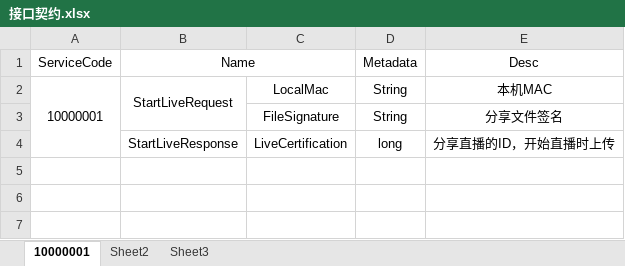
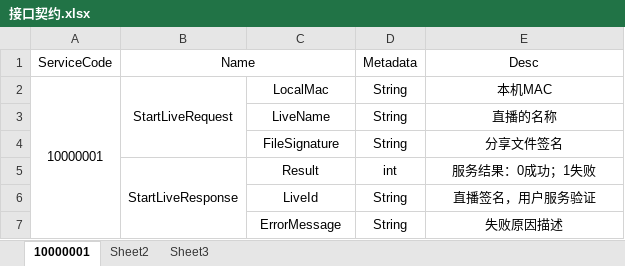
Before and after one commit to gswind123/WatchTogether, an Excel workbook: watchServer/doc/接口契约.xlsx, sheet 10000001, drawn as a sheet; values as stored, in another font and other column widths than the file's, no borders; removed rows and columns are numbered as before the commit, all else as after; the diff names each change by its address in the sheet, - before the commit and + after, or states it on an @@ line.

Commit message:
modify the contrace of services

```diff
--- a/watchServer/doc/接口契约.xlsx (sheet 10000001)
+++ b/watchServer/doc/接口契约.xlsx (sheet 10000001)
+row 3:  |  | LiveName | String | 直播的名称
-row 4:  | StartLiveResponse | LiveCertification | long | 分享直播的ID，开始直播时上传
+row 5:  | StartLiveResponse | Result | int | 服务结果：0成功；1失败
+row 6:  |  | LiveId | String | 直播签名，用户服务验证
+row 7:  |  | ErrorMessage | String | 失败原因描述
```
Also changed, not shown: 28 other files.
